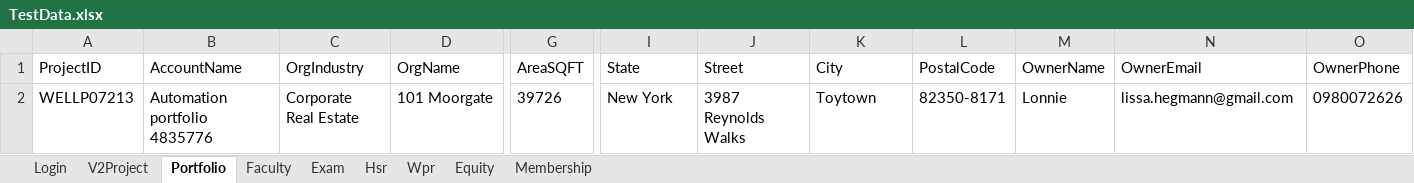
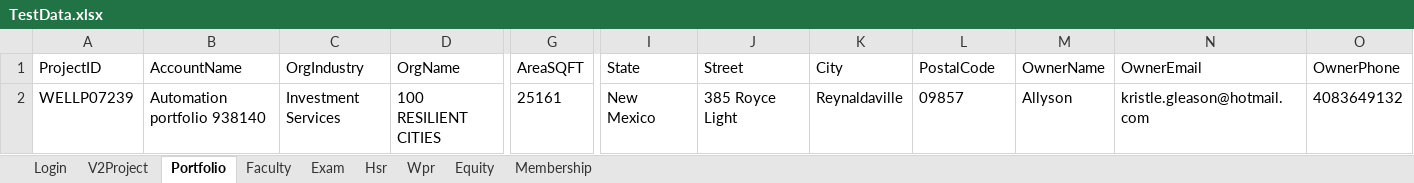
Before and after one commit to hNagesh/TDD_HireProus_project, an Excel workbook: TestData.xlsx, sheet Portfolio, drawn as a sheet; only a part is shown, gaps mark what is left out; values as stored, in another font and other column widths than the file's, no borders; the diff covers the shown part only; the diff names each change by its address in the sheet, - before the commit and + after, or states it on an @@ line.

```diff
--- a/TestData.xlsx (sheet Portfolio)
+++ b/TestData.xlsx (sheet Portfolio)
-A2 (ProjectID): WELLP07213
+A2 (ProjectID): WELLP07239
-B2 (AccountName): Automation portfolio 4835776
+B2 (AccountName): Automation portfolio 938140
-C2 (OrgIndustry): Corporate Real Estate
+C2 (OrgIndustry): Investment Services
-D2 (OrgName): 101 Moorgate
+D2 (OrgName): 100 RESILIENT CITIES
-G2 (AreaSQFT): 39726
+G2 (AreaSQFT): 25161
-I2 (State): New York
+I2 (State): New Mexico
-J2 (Street): 3987 Reynolds Walks
+J2 (Street): 385 Royce Light
-K2 (City): Toytown
+K2 (City): Reynaldaville
-L2 (PostalCode): 82350-8171
+L2 (PostalCode): 09857
-M2 (OwnerName): Lonnie
+M2 (OwnerName): Allyson
-N2 (OwnerEmail): lissa.hegmann@gmail.com
+N2 (OwnerEmail): kristle.gleason@hotmail.com
-O2 (OwnerPhone): 0980072626
+O2 (OwnerPhone): 4083649132
```
Also changed, not shown: 1 edited cell elsewhere in this sheet, sheet Faculty, 4 other files.
